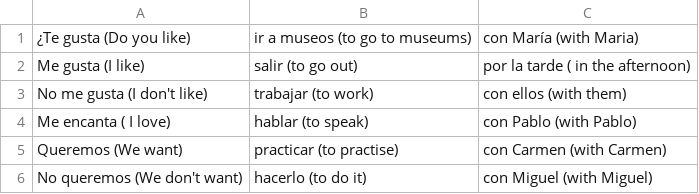
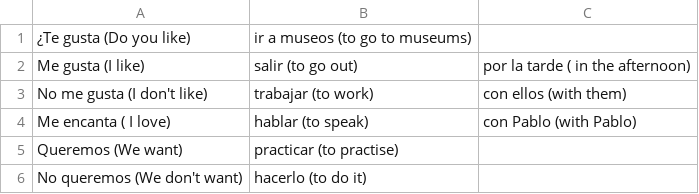
Before and after one commit to chamunt/prospanish, a CSV file: table_1_10a.csv, drawn as a sheet.

Commit message:
Update table_1_10a.csv

```diff
--- a/table_1_10a.csv
+++ b/table_1_10a.csv
@@ -1,2 +1,2 @@
-¿Te gusta (Do you like),ir a museos (to go to museums),con María (with Maria)
+¿Te gusta (Do you like),ir a museos (to go to museums),
 Me gusta (I like),salir (to go out),por la tarde ( in the afternoon)
@@ -4,3 +4,3 @@ No me gusta (I don't like),trabajar (to work),con ellos (with them)
 Me encanta ( I love),hablar (to speak),con Pablo (with Pablo)
-Queremos (We want),practicar (to practise),con Carmen (with Carmen)
-No queremos (We don't want),hacerlo (to do it),con Miguel (with Miguel)
+Queremos (We want),practicar (to practise),
+No queremos (We don't want),hacerlo (to do it),
```
